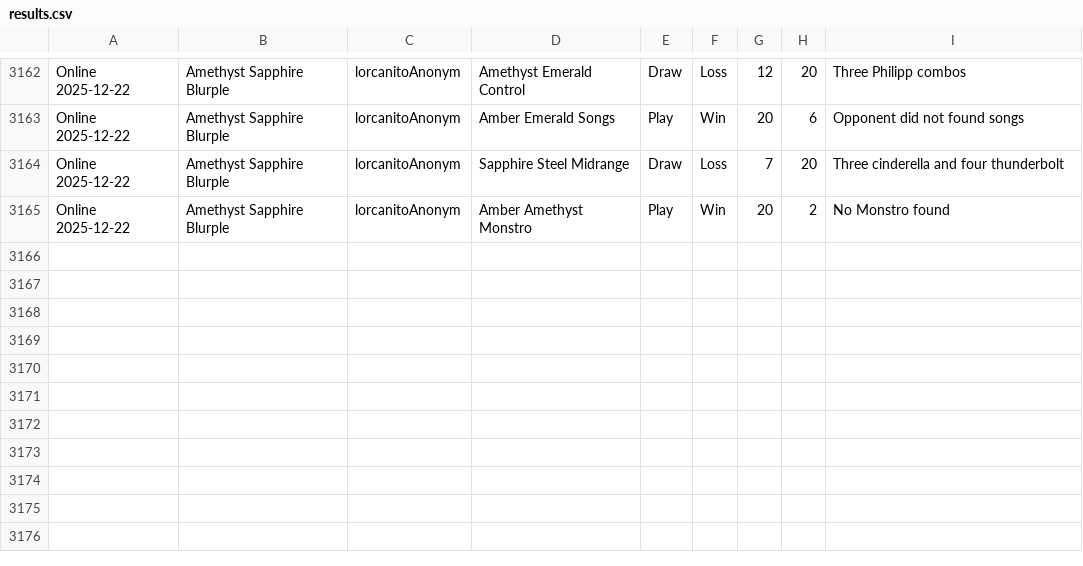
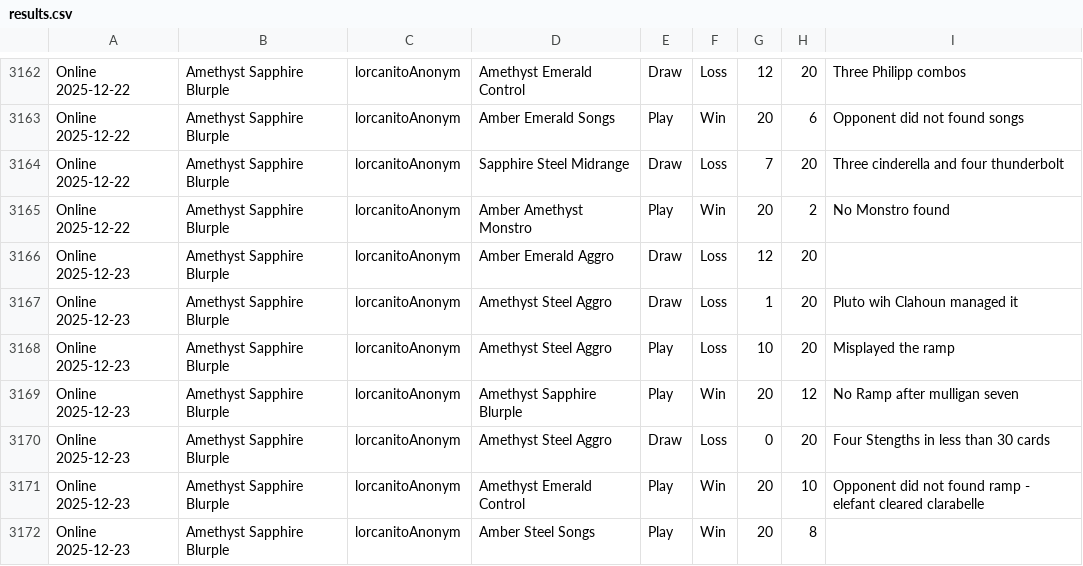
Before and after one commit to shinobi64/lorcana, a CSV file: results/results.csv, drawn as a sheet; only a part is shown, gaps mark what is left out.

Commit message:
data: online 2025-12-23

```diff
--- a/results/results.csv
+++ b/results/results.csv
@@ -3165 +3165,8 @@ Online 2025-12-22,Amethyst Sapphire Blurple,lorcanitoAnonym,Sapphire Steel Midra
 Online 2025-12-22,Amethyst Sapphire Blurple,lorcanitoAnonym,Amber Amethyst Monstro,Play,Win,20,2,No Monstro found
+Online 2025-12-23,Amethyst Sapphire Blurple,lorcanitoAnonym,Amber Emerald Aggro,Draw,Loss,12,20,
+Online 2025-12-23,Amethyst Sapphire Blurple,lorcanitoAnonym,Amethyst Steel Aggro,Draw,Loss,1,20,Pluto wih Clahoun managed it
+Online 2025-12-23,Amethyst Sapphire Blurple,lorcanitoAnonym,Amethyst Steel Aggro,Play,Loss,10,20,Misplayed the ramp
+Online 2025-12-23,Amethyst Sapphire Blurple,lorcanitoAnonym,Amethyst Sapphire Blurple,Play,Win,20,12,No Ramp after mulligan seven
+Online 2025-12-23,Amethyst Sapphire Blurple,lorcanitoAnonym,Amethyst Steel Aggro,Draw,Loss,0,20,Four Stengths in less than 30 cards
+Online 2025-12-23,Amethyst Sapphire Blurple,lorcanitoAnonym,Amethyst Emerald Control,Play,Win,20,10,Opponent did not found ramp - elefant cleared clarabelle
+Online 2025-12-23,Amethyst Sapphire Blurple,lorcanitoAnonym,Amber Steel Songs,Play,Win,20,8
```
Also changed, not shown: results/events.csv.
